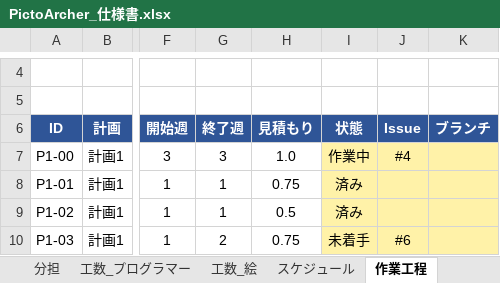
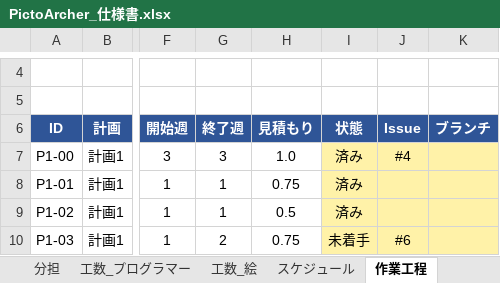
Before and after one commit to GP-Yoshihiro/PictoArcher, an Excel workbook: docs/PictoArcher_仕様書.xlsx, sheet 作業工程, drawn as a sheet; only a part is shown, gaps mark what is left out; values as stored, in another font and other column widths than the file's, no borders; conditional formats not drawn; the diff names each change by its address in the sheet, - before the commit and + after, or states it on an @@ line.

```diff
--- a/docs/PictoArcher_仕様書.xlsx (sheet 作業工程)
+++ b/docs/PictoArcher_仕様書.xlsx (sheet 作業工程)
-I7 (状態): 作業中
+I7 (状態): 済み
```
Also changed, not shown: 1 other file.
